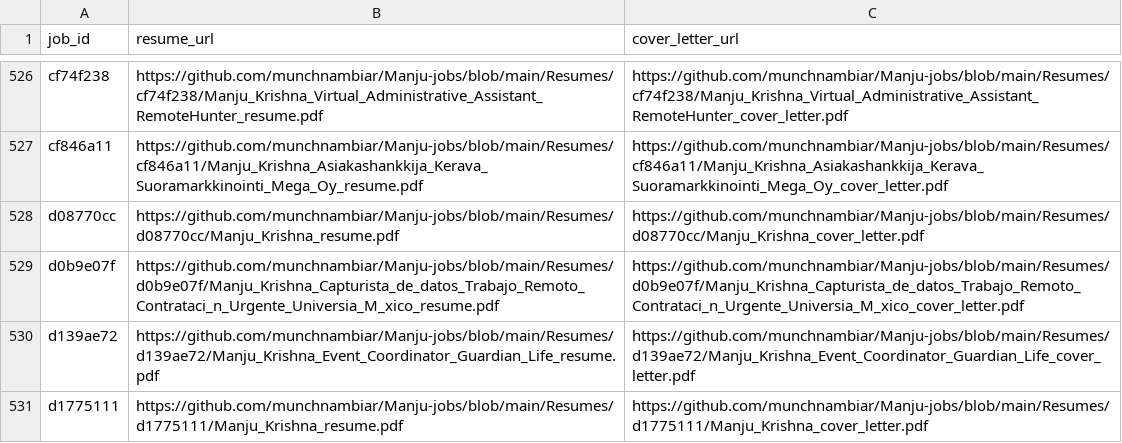
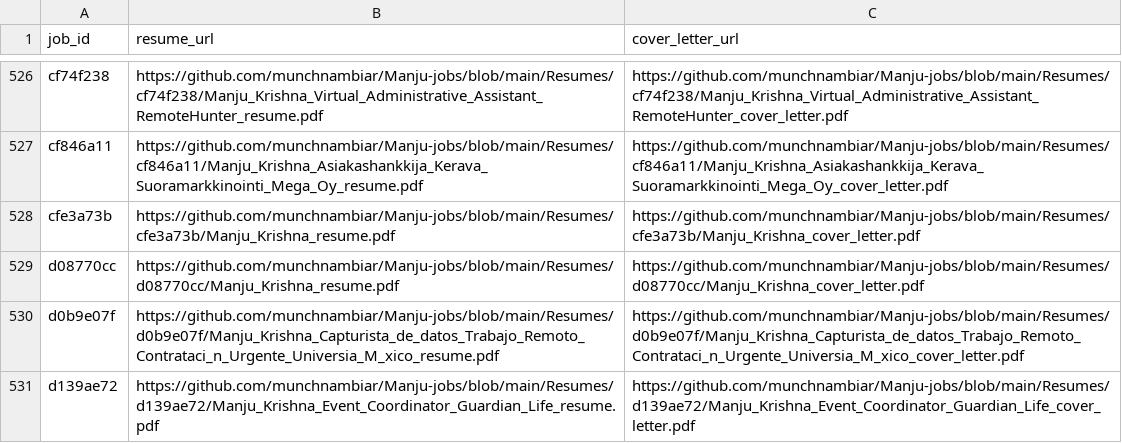
Before and after one commit to vinchess1989/manju-jobs-dashboard, a CSV file: input.csv, drawn as a sheet; only a part is shown, gaps mark what is left out; the shorter side is filled out with more unchanged rows.

Commit message:
Update resume links for cfe3a73b (retailored with claude-sonnet-4-6)

```diff
--- a/input.csv
+++ b/input.csv
@@ -527,2 +527,3 @@ cf74f238,https://github.com/munchnambiar/Manju-jobs/blob/main/Resumes/cf74f238/M
 cf846a11,https://github.com/munchnambiar/Manju-jobs/blob/main/Resumes/cf846a11/Manju_Krishna_Asiakashankkija_Kerava_Suoramarkkinointi_Mega_Oy_resume.pdf,https://github.com/munchnambiar/Manju-jobs/blob/main/Resumes/cf846a11/Manju_Krishna_Asiakashankkija_Kerava_Suoramarkkinointi_Mega_Oy_cover_letter.pdf
+cfe3a73b,https://github.com/munchnambiar/Manju-jobs/blob/main/Resumes/cfe3a73b/Manju_Krishna_resume.pdf,https://github.com/munchnambiar/Manju-jobs/blob/main/Resumes/cfe3a73b/Manju_Krishna_cover_letter.pdf
 d08770cc,https://github.com/munchnambiar/Manju-jobs/blob/main/Resumes/d08770cc/Manju_Krishna_resume.pdf,https://github.com/munchnambiar/Manju-jobs/blob/main/Resumes/d08770cc/Manju_Krishna_cover_letter.pdf
```
